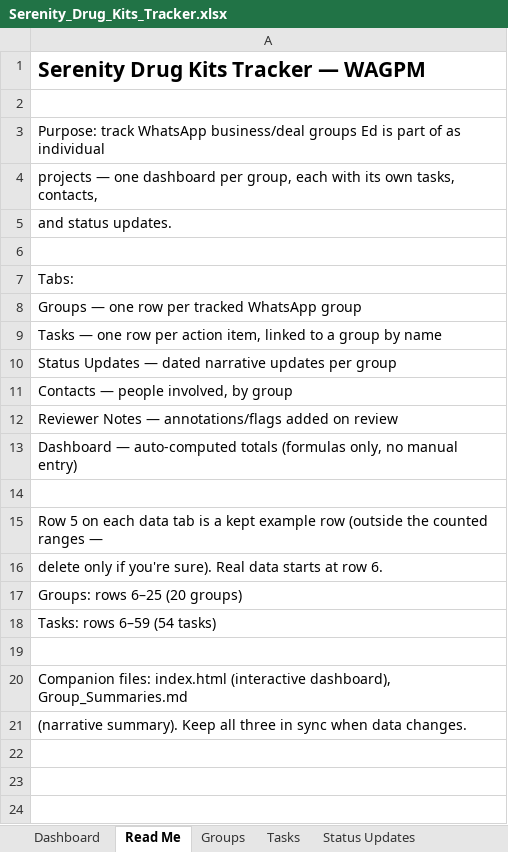
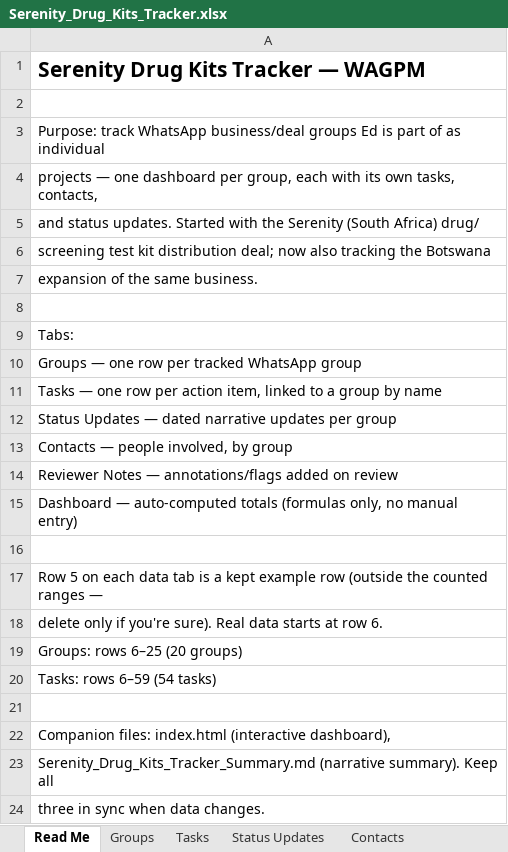
Before and after one commit to edmundondo/serenitydtk, an Excel workbook: Serenity_Drug_Kits_Tracker.xlsx, sheet Read Me, drawn as a sheet; values as stored, in another font and other column widths than the file's, no borders; addresses are those after the commit; the diff names each change by its address in the sheet, - before the commit and + after, or states it on an @@ line.

```diff
--- a/Serenity_Drug_Kits_Tracker.xlsx (sheet Read Me)
+++ b/Serenity_Drug_Kits_Tracker.xlsx (sheet Read Me)
-A5: and status updates.
+A5: and status updates. Started with the Serenity (South Africa) drug/
+row 6: screening test kit distribution deal; now also tracking the Botswana
+row 7: expansion of the same business.
-A22: …(interactive dashboard), Group_Summaries.md
+A22: …(interactive dashboard),
-A23: (narrative summary). Keep all three in sync when data changes.
+A23: Serenity_Drug_Kits_Tracker_Summary.md (narrative summary). Keep all
+row 24: three in sync when data changes.
```
Also changed, not shown: sheet Tasks, sheet Contacts, sheet Status Updates, sheet Groups, other sheet tabs, 10 other files.
